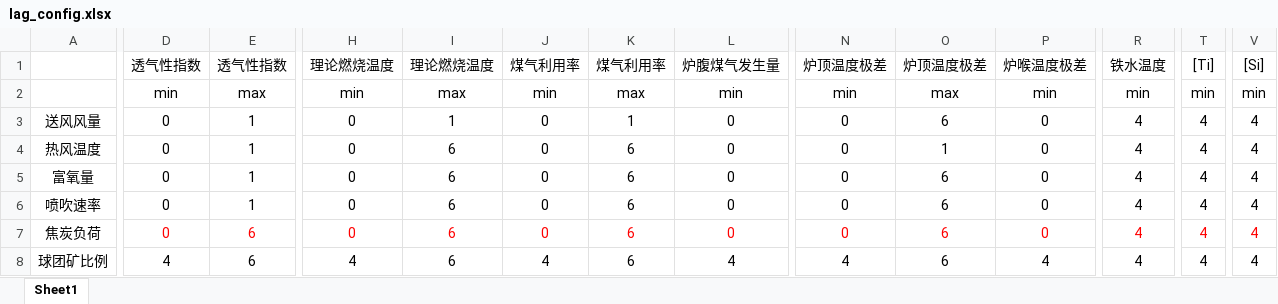
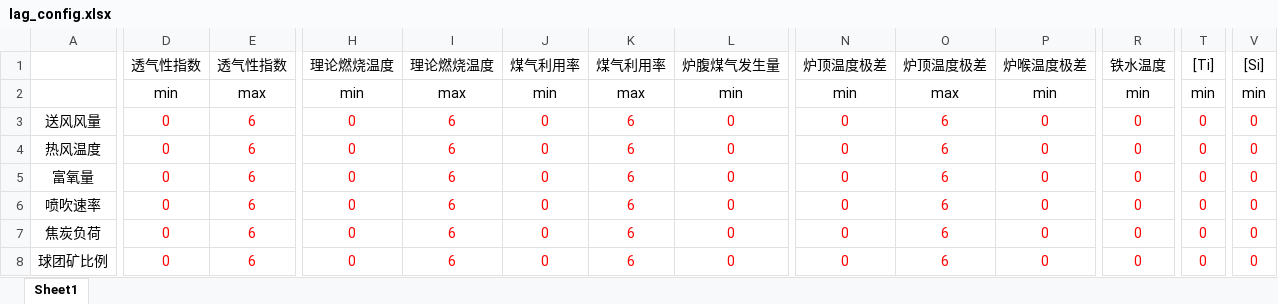
Before and after one commit to Fivehours0/Proj-PerformanceGrade, an Excel workbook: lag/lag_config.xlsx, sheet Sheet1, drawn as a sheet; only a part is shown, gaps mark what is left out; values as stored, in another font and other column widths than the file's, no borders; the diff covers the shown part only; the diff names each change by its address in the sheet, - before the commit and + after, or states it on an @@ line.

```diff
--- a/lag/lag_config.xlsx (sheet Sheet1)
+++ b/lag/lag_config.xlsx (sheet Sheet1)
-D3:E6 text colour: black
+D3:E6 text colour: #FF0000
-E3:E6: 1
+E3:E6: 6
-H3:V6 text colour: black
+H3:V6 text colour: #FF0000
-I3: 1
+I3: 6
-K3: 1
+K3: 6
-R3:R8: 4
+R3:R8: 0
-T3:T8: 4
+T3:T8: 0
-V3:V8: 4
+V3:V8: 0
-O4: 1
+O4: 6
-D8: 4
+D8: 0
-D8:E8 text colour: black
+D8:E8 text colour: #FF0000
-H8: 4
+H8: 0
-H8:V8 text colour: black
+H8:V8 text colour: #FF0000
-J8: 4
+J8: 0
-L8: 4
+L8: 0
-N8: 4
+N8: 0
-P8: 4
+P8: 0
```
Also changed, not shown: 3 edited cells and cell formats elsewhere in this sheet, 2 other files.
